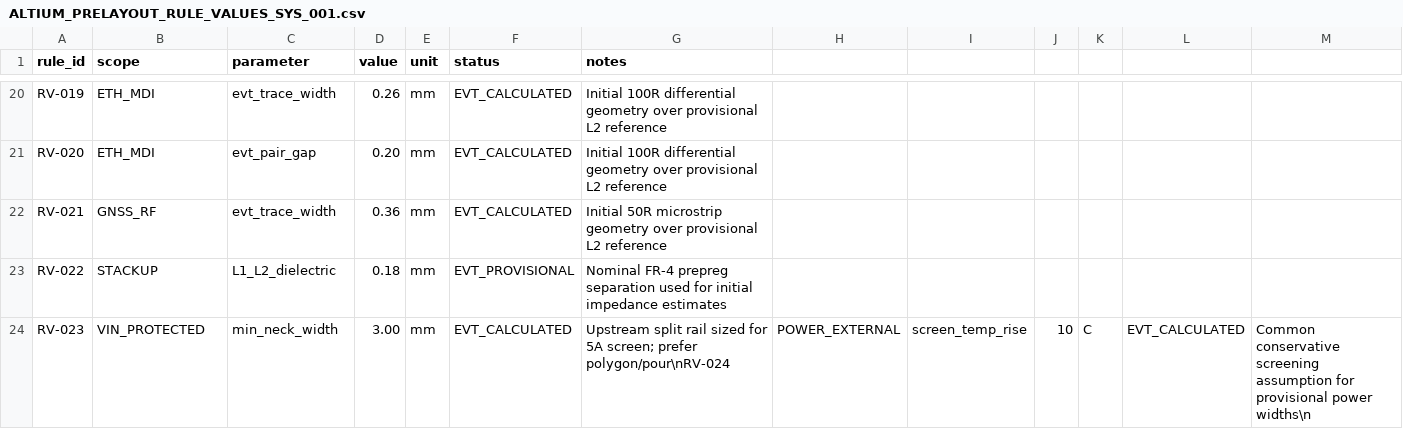
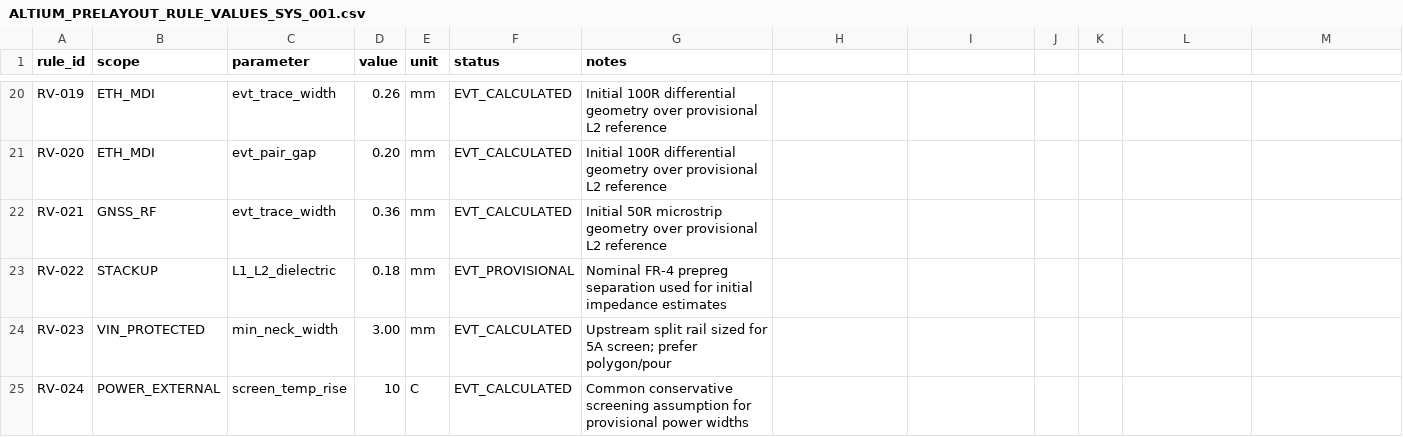
Before and after one commit to skif-ops/RLS_Head, a CSV file: hardware/system_carrier/altium/ALTIUM_PRELAYOUT_RULE_VALUES_SYS_001.csv, drawn as a sheet; only a part is shown, gaps mark what is left out.

```diff
--- a/hardware/system_carrier/altium/ALTIUM_PRELAYOUT_RULE_VALUES_SYS_001.csv
+++ b/hardware/system_carrier/altium/ALTIUM_PRELAYOUT_RULE_VALUES_SYS_001.csv
@@ -23,2 +23,3 @@ RV-021,GNSS_RF,evt_trace_width,0.36,mm,EVT_CALCULATED,Initial 50R microstrip geo
 RV-022,STACKUP,L1_L2_dielectric,0.18,mm,EVT_PROVISIONAL,Nominal FR-4 prepreg separation used for initial impedance estimates
-RV-023,VIN_PROTECTED,min_neck_width,3.00,mm,EVT_CALCULATED,Upstream split rail sized for 5A screen; prefer polygon/pour\nRV-024,POWER_EXTERNAL,screen_temp_rise,10,C,EVT_CALCULATED,Common conservative screening assumption for provisional power widths\n
+RV-023,VIN_PROTECTED,min_neck_width,3.00,mm,EVT_CALCULATED,Upstream split rail sized for 5A screen; prefer polygon/pour
+RV-024,POWER_EXTERNAL,screen_temp_rise,10,C,EVT_CALCULATED,Common conservative screening assumption for provisional power widths
```
Also changed, not shown: hardware/system_carrier/altium/ALTIUM_IMPLEMENTATION_SEQUENCE_SYS_001.csv, 12 other files.
